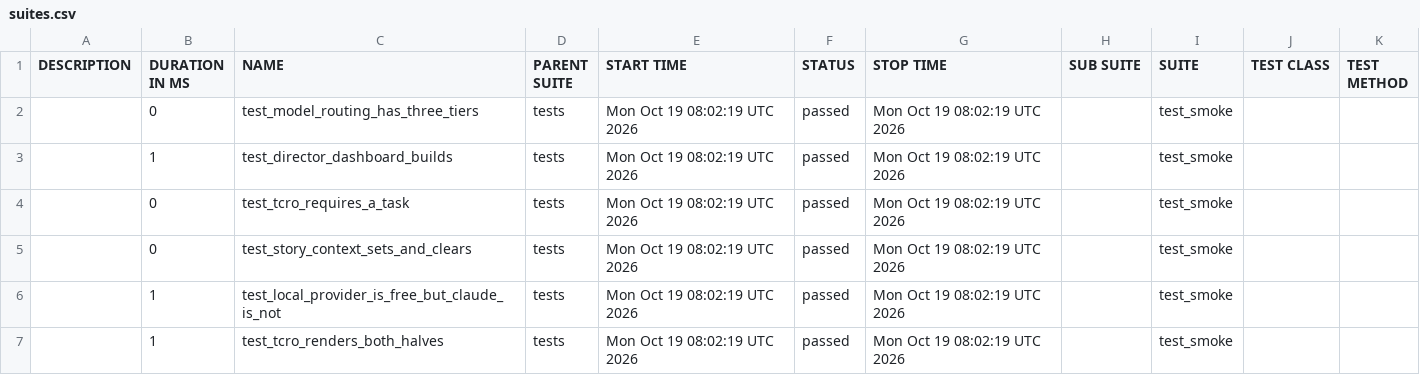
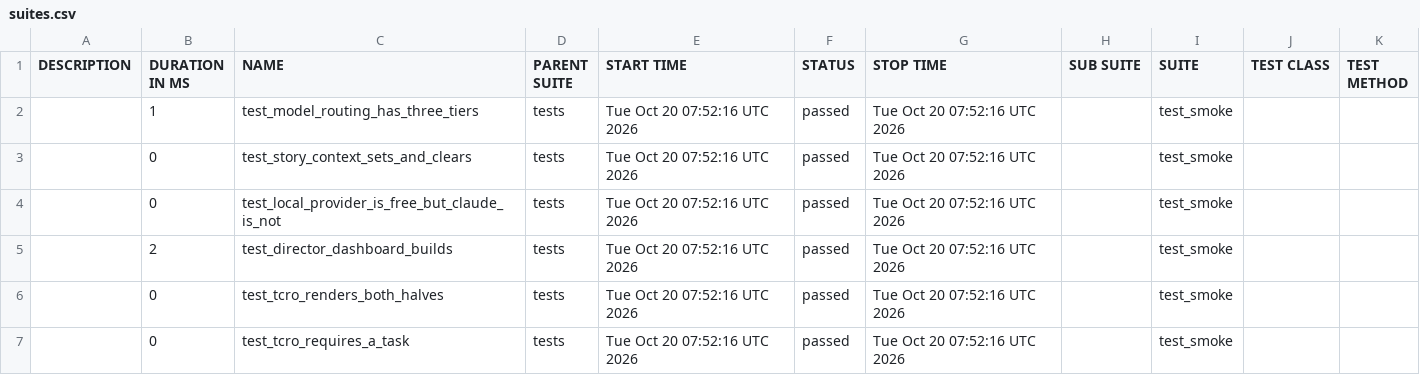
Before and after one commit to Anandraj-pro/OmniTest-AI, a CSV file: data/suites.csv, drawn as a sheet.

```diff
--- a/data/suites.csv
+++ b/data/suites.csv
@@ -1,7 +1,7 @@
 "DESCRIPTION","DURATION IN MS","NAME","PARENT SUITE","START TIME","STATUS","STOP TIME","SUB SUITE","SUITE","TEST CLASS","TEST METHOD"
-"","0","test_model_routing_has_three_tiers","tests","Mon Oct 19 08:02:19 UTC 2026","passed","Mon Oct 19 08:02:19 UTC 2026","","test_smoke","",""
-"","1","test_director_dashboard_builds","tests","Mon Oct 19 08:02:19 UTC 2026","passed","Mon Oct 19 08:02:19 UTC 2026","","test_smoke","",""
-"","0","test_tcro_requires_a_task","tests","Mon Oct 19 08:02:19 UTC 2026","passed","Mon Oct 19 08:02:19 UTC 2026","","test_smoke","",""
-"","0","test_story_context_sets_and_clears","tests","Mon Oct 19 08:02:19 UTC 2026","passed","Mon Oct 19 08:02:19 UTC 2026","","test_smoke","",""
-"","1","test_local_provider_is_free_but_claude_is_not","tests","Mon Oct 19 08:02:19 UTC 2026","passed","Mon Oct 19 08:02:19 UTC 2026","","test_smoke","",""
-"","1","test_tcro_renders_both_halves","tests","Mon Oct 19 08:02:19 UTC 2026","passed","Mon Oct 19 08:02:19 UTC 2026","","test_smoke","",""
+"","1","test_model_routing_has_three_tiers","tests","Tue Oct 20 07:52:16 UTC 2026","passed","Tue Oct 20 07:52:16 UTC 2026","","test_smoke","",""
+"","0","test_story_context_sets_and_clears","tests","Tue Oct 20 07:52:16 UTC 2026","passed","Tue Oct 20 07:52:16 UTC 2026","","test_smoke","",""
+"","0","test_local_provider_is_free_but_claude_is_not","tests","Tue Oct 20 07:52:16 UTC 2026","passed","Tue Oct 20 07:52:16 UTC 2026","","test_smoke","",""
+"","2","test_director_dashboard_builds","tests","Tue Oct 20 07:52:16 UTC 2026","passed","Tue Oct 20 07:52:16 UTC 2026","","test_smoke","",""
+"","0","test_tcro_renders_both_halves","tests","Tue Oct 20 07:52:16 UTC 2026","passed","Tue Oct 20 07:52:16 UTC 2026","","test_smoke","",""
+"","0","test_tcro_requires_a_task","tests","Tue Oct 20 07:52:16 UTC 2026","passed","Tue Oct 20 07:52:16 UTC 2026","","test_smoke","",""
```
Also changed, not shown: 26 other files.
